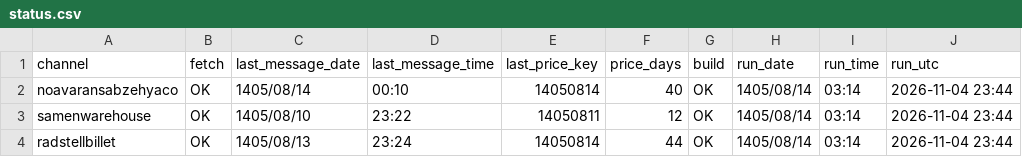
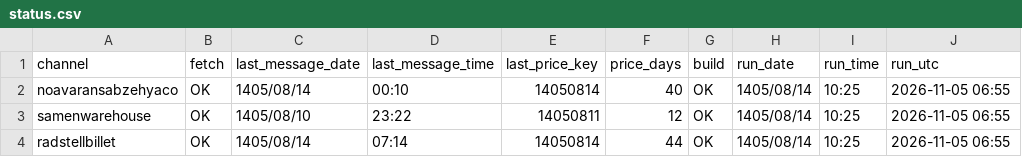
Before and after one commit to panahi88/sabzehya-data, a CSV file: status.csv, drawn as a sheet.

```diff
--- a/status.csv
+++ b/status.csv
@@ -1,4 +1,4 @@
 channel,fetch,last_message_date,last_message_time,last_price_key,price_days,build,run_date,run_time,run_utc
-noavaransabzehyaco,OK,1405/08/14,00:10,14050814,40,OK,1405/08/14,03:14,2026-11-04 23:44
-samenwarehouse,OK,1405/08/10,23:22,14050811,12,OK,1405/08/14,03:14,2026-11-04 23:44
-radstellbillet,OK,1405/08/13,23:24,14050814,44,OK,1405/08/14,03:14,2026-11-04 23:44
+noavaransabzehyaco,OK,1405/08/14,00:10,14050814,40,OK,1405/08/14,10:25,2026-11-05 06:55
+samenwarehouse,OK,1405/08/10,23:22,14050811,12,OK,1405/08/14,10:25,2026-11-05 06:55
+radstellbillet,OK,1405/08/14,07:14,14050814,44,OK,1405/08/14,10:25,2026-11-05 06:55
```
Also changed, not shown: 1 other file.
